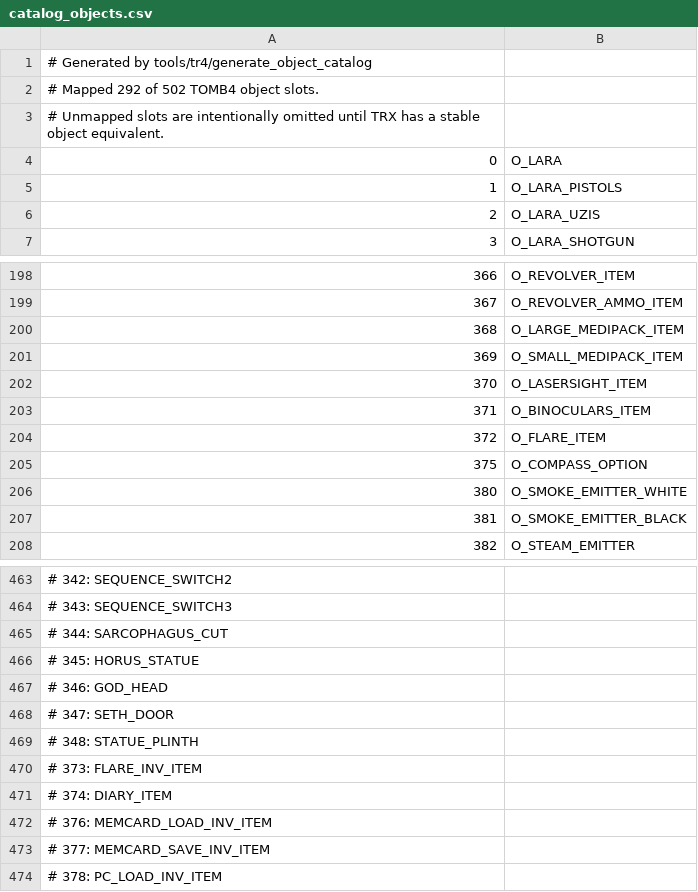
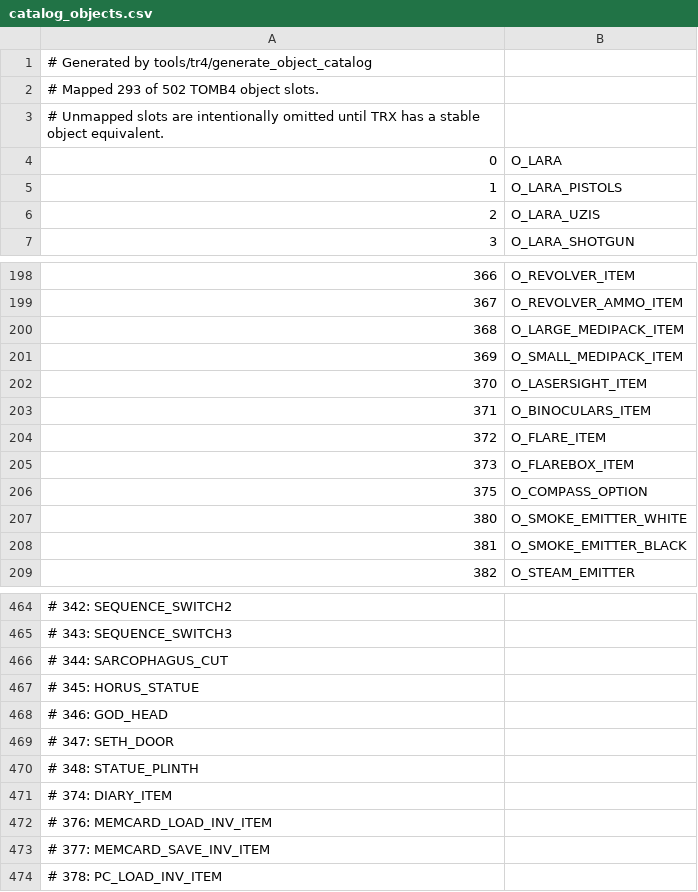
Before and after one commit to LostArtefacts/TRX, a CSV file: data/trx/ship/games/tr4/catalog_objects.csv, drawn as a sheet; only a part is shown, gaps mark what is left out.

Commit message:
tr4/data: define flarebox item

```diff
--- a/data/trx/ship/games/tr4/catalog_objects.csv
+++ b/data/trx/ship/games/tr4/catalog_objects.csv
@@ -1,3 +1,3 @@
 # Generated by tools/tr4/generate_object_catalog
-# Mapped 292 of 502 TOMB4 object slots.
+# Mapped 293 of 502 TOMB4 object slots.
 # Unmapped slots are intentionally omitted until TRX has a stable object equivalent.
@@ -204,2 +204,3 @@
 372, O_FLARE_ITEM
+373, O_FLAREBOX_ITEM
 375, O_COMPASS_OPTION
@@ -469,3 +470,2 @@
 # 348: STATUE_PLINTH
-# 373: FLARE_INV_ITEM
 # 374: DIARY_ITEM
```
Also changed, not shown: 1 other file.
